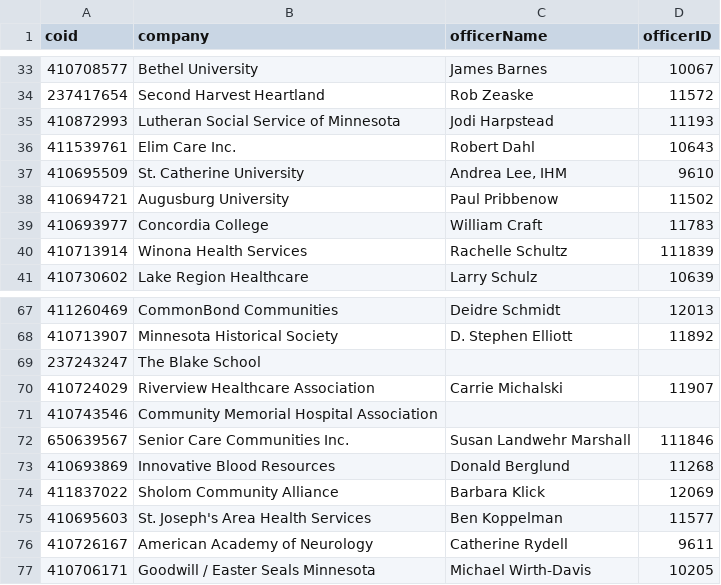
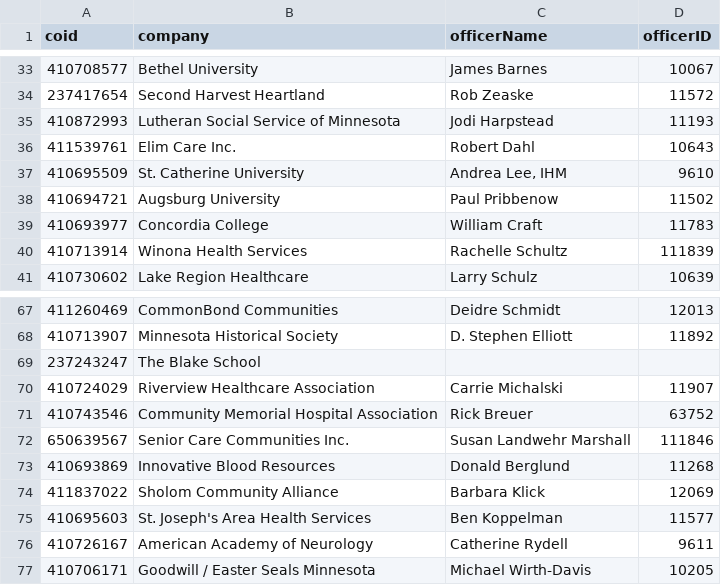
Before and after one commit to striblab/strib-100, a CSV file: assets/non-profit-100-simple.csv, drawn as a sheet; only a part is shown, gaps mark what is left out.

Commit message:
Update data.

```diff
--- a/assets/non-profit-100-simple.csv
+++ b/assets/non-profit-100-simple.csv
@@ -37,3 +37,3 @@ coid,company,officerName,officerID
 410695509,St. Catherine University,"Andrea Lee, IHM",9610
-410694721,Augusburg University,Paul Pribbenow,11502
+410694721,Augsburg University,Paul Pribbenow,11502
 410693977,Concordia College,William Craft,11783
@@ -70,3 +70,3 @@ coid,company,officerName,officerID
 410724029,Riverview Healthcare Association,Carrie Michalski,11907
-410743546,Community Memorial Hospital Association,,
+410743546,Community Memorial Hospital Association,Rick Breuer,63752
 650639567,Senior Care Communities Inc.,Susan Landwehr Marshall,111846
```
Also changed, not shown: 1 other file.
